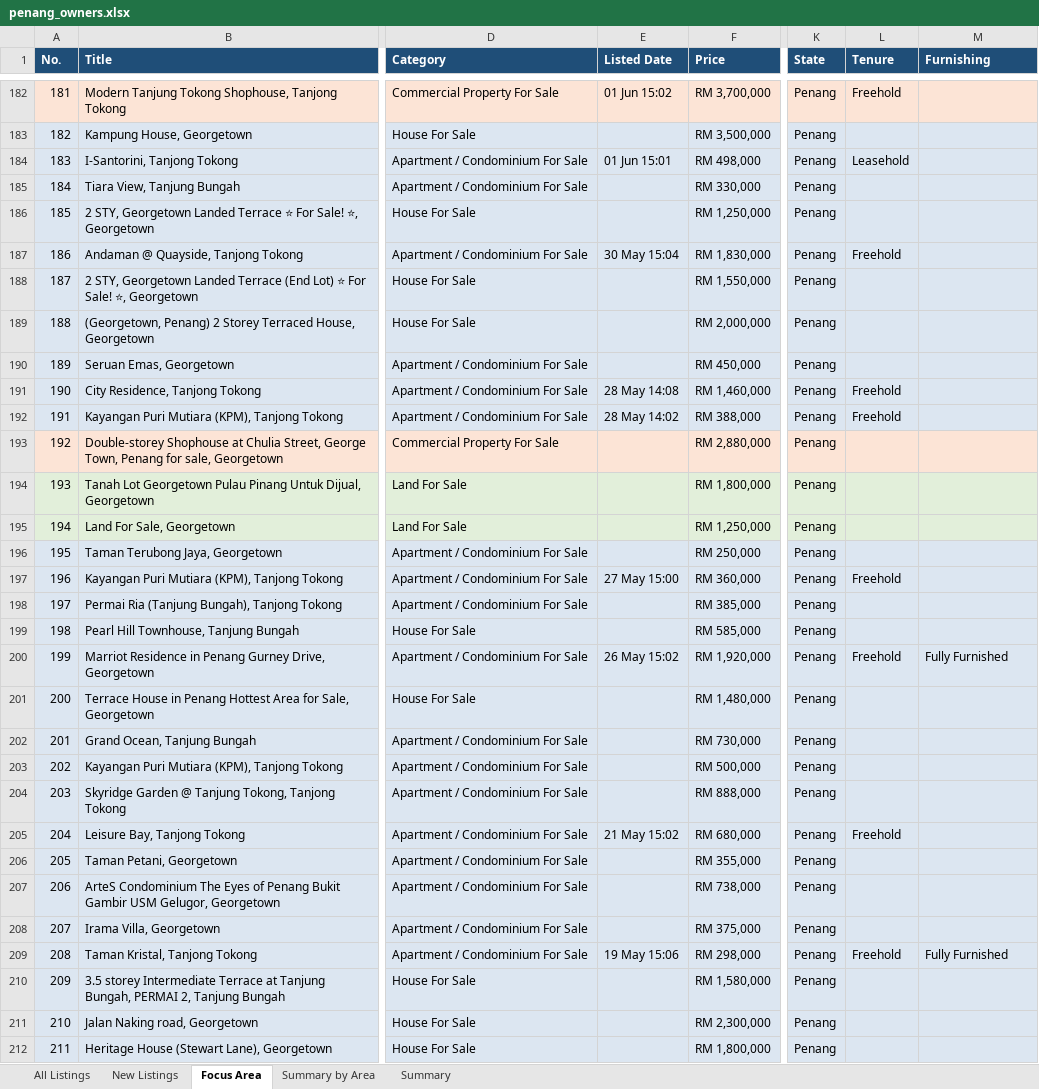
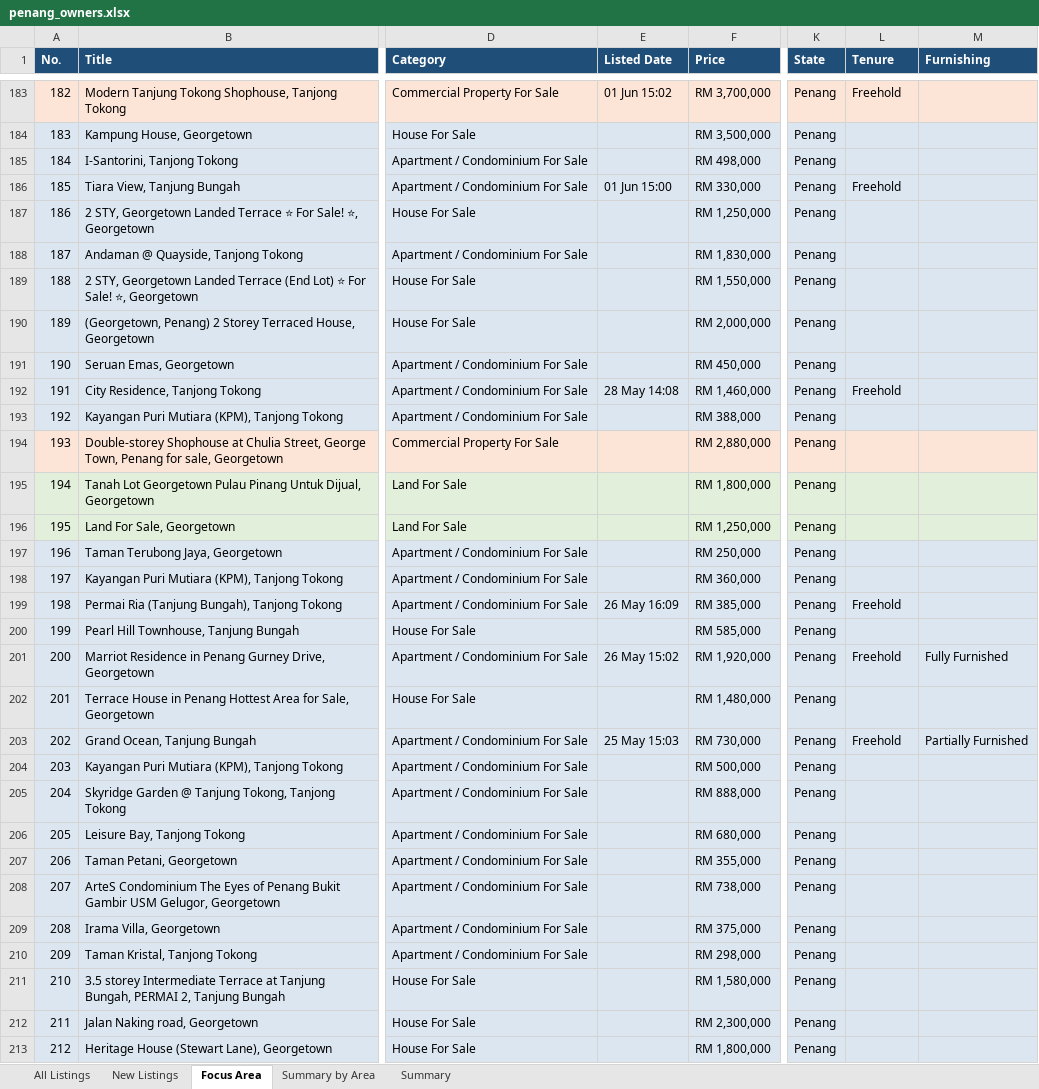
Before and after one commit to zac8632/zap8632, an Excel workbook: scripts/listings-pipeline/penang_owners.xlsx, sheet Focus Area, drawn as a sheet; only a part is shown, gaps mark what is left out; values as stored, in another font and other column widths than the file's, no borders; conditional formats not drawn; addresses are those after the commit; the diff covers the shown part only; the diff names each change by its address in the sheet, - before the commit and + after, or states it on an @@ line.

```diff
--- a/scripts/listings-pipeline/penang_owners.xlsx (sheet Focus Area)
+++ b/scripts/listings-pipeline/penang_owners.xlsx (sheet Focus Area)
@@ column A (No.) renumbered from row 9 down @@
-E185 (Listed Date): 01 Jun 15:01
+E185 (Listed Date): (empty)
-L185 (Tenure): Leasehold
+L185 (Tenure): (empty)
-E186 (Listed Date): (empty)
+E186 (Listed Date): 01 Jun 15:00
-L186 (Tenure): (empty)
+L186 (Tenure): Freehold
-E188 (Listed Date): 30 May 15:04
+E188 (Listed Date): (empty)
-L188 (Tenure): Freehold
+L188 (Tenure): (empty)
-E193 (Listed Date): 28 May 14:02
+E193 (Listed Date): (empty)
-L193 (Tenure): Freehold
+L193 (Tenure): (empty)
-E198 (Listed Date): 27 May 15:00
+E198 (Listed Date): (empty)
-L198 (Tenure): Freehold
+L198 (Tenure): (empty)
-E199 (Listed Date): (empty)
+E199 (Listed Date): 26 May 16:09
-L199 (Tenure): (empty)
+L199 (Tenure): Freehold
-E203 (Listed Date): (empty)
+E203 (Listed Date): 25 May 15:03
-L203 (Tenure): (empty)
+L203 (Tenure): Freehold
-M203 (Furnishing): (empty)
+M203 (Furnishing): Partially Furnished
-E206 (Listed Date): 21 May 15:02
+E206 (Listed Date): (empty)
-L206 (Tenure): Freehold
+L206 (Tenure): (empty)
-E210 (Listed Date): 19 May 15:06
+E210 (Listed Date): (empty)
-L210 (Tenure): Freehold
+L210 (Tenure): (empty)
-M210 (Furnishing): Fully Furnished
+M210 (Furnishing): (empty)
```
Also changed, not shown: 10 added rows, 8 removed rows, 3 moved rows and 157 edited cells elsewhere in this sheet, sheet All Listings, sheet New Listings, sheet Summary by Area, sheet Summary, hidden cells, 1 other file.
